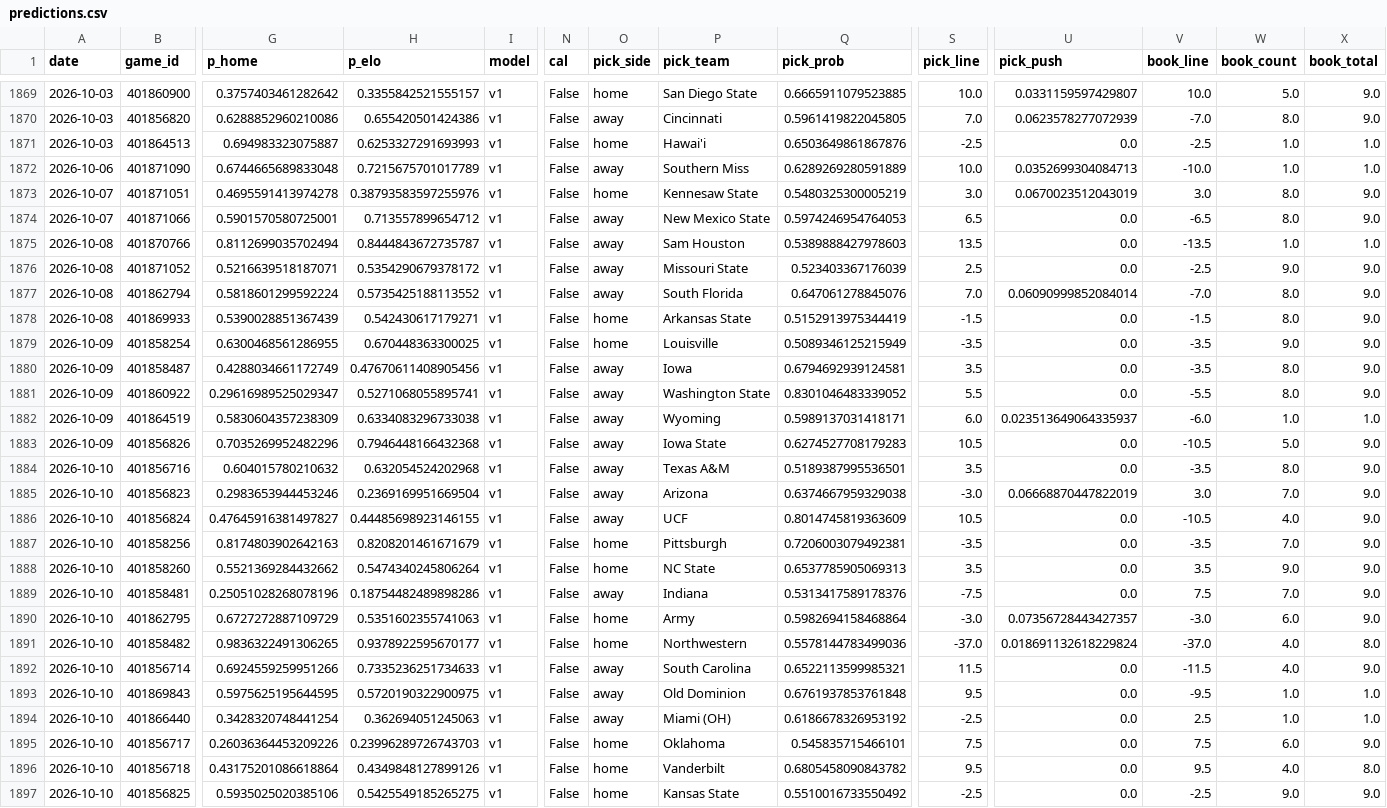
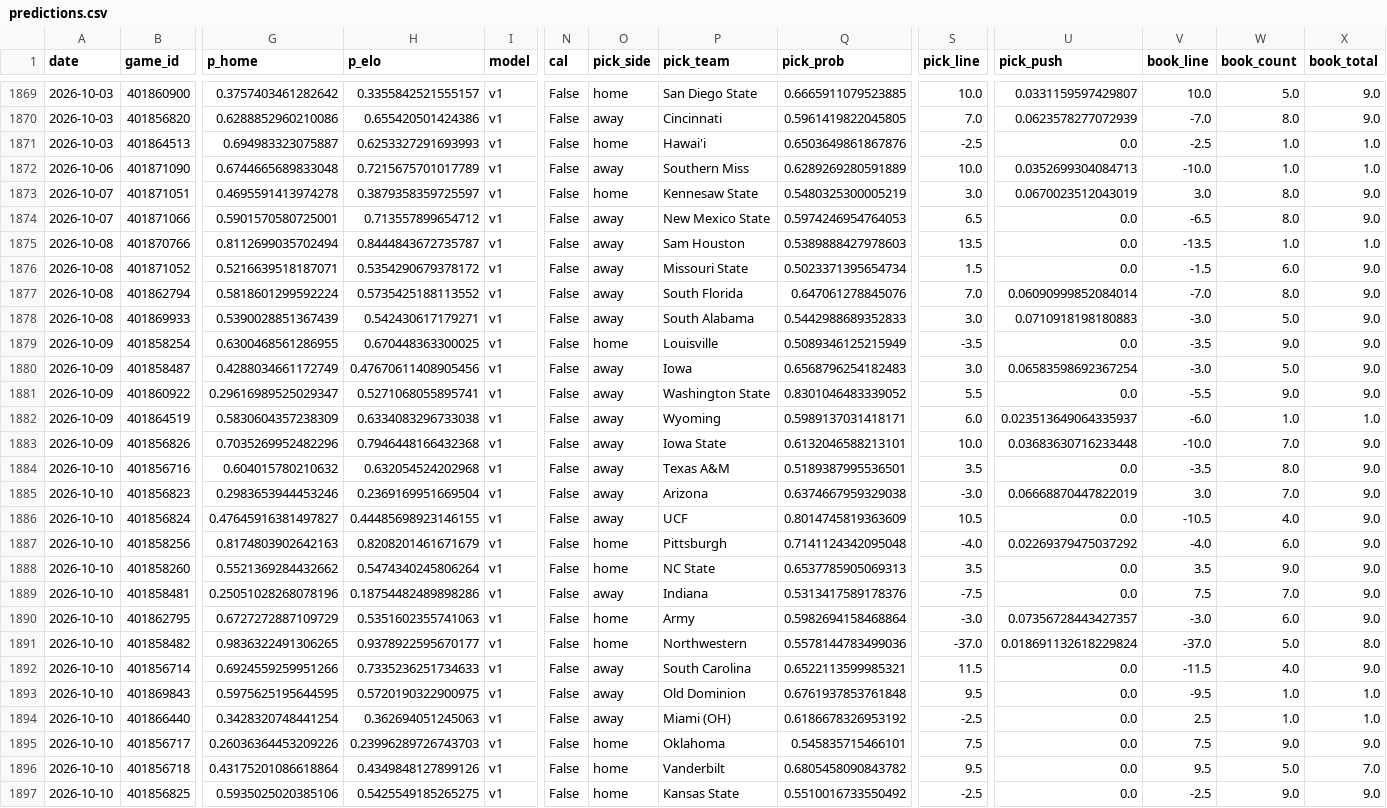
Before and after one commit to azcal/mbm-ncaaf, a CSV file: logs/predictions.csv, drawn as a sheet; only a part is shown, gaps mark what is left out; the diff covers the shown part only; the diff names each change by its address in the sheet, - before the commit and + after, or states it on an @@ line.

```diff
--- a/logs/predictions.csv
+++ b/logs/predictions.csv
-H1873 (p_elo): 0.38793583597255976
+H1873 (p_elo): 0.3879358359725597
-Q1876 (pick_prob): 0.523403367176039
+Q1876 (pick_prob): 0.5023371395654734
-S1876 (pick_line): 2.5
+S1876 (pick_line): 1.5
-V1876 (book_line): -2.5
+V1876 (book_line): -1.5
-W1876 (book_count): 9.0
+W1876 (book_count): 6.0
-O1878 (pick_side): home
+O1878 (pick_side): away
-P1878 (pick_team): Arkansas State
+P1878 (pick_team): South Alabama
-Q1878 (pick_prob): 0.5152913975344419
+Q1878 (pick_prob): 0.5442988689352833
-S1878 (pick_line): -1.5
+S1878 (pick_line): 3.0
-U1878 (pick_push): 0.0
+U1878 (pick_push): 0.0710918198180883
-V1878 (book_line): -1.5
+V1878 (book_line): -3.0
-W1878 (book_count): 8.0
+W1878 (book_count): 5.0
-Q1880 (pick_prob): 0.6794692939124581
+Q1880 (pick_prob): 0.6568796254182483
-S1880 (pick_line): 3.5
+S1880 (pick_line): 3.0
-U1880 (pick_push): 0.0
+U1880 (pick_push): 0.06583598692367254
-V1880 (book_line): -3.5
+V1880 (book_line): -3.0
-W1880 (book_count): 8.0
+W1880 (book_count): 5.0
-W1881 (book_count): 8.0
+W1881 (book_count): 9.0
-Q1883 (pick_prob): 0.6274527708179283
+Q1883 (pick_prob): 0.6132046588213101
-S1883 (pick_line): 10.5
+S1883 (pick_line): 10.0
-U1883 (pick_push): 0.0
+U1883 (pick_push): 0.03683630716233448
-V1883 (book_line): -10.5
+V1883 (book_line): -10.0
-W1883 (book_count): 5.0
+W1883 (book_count): 7.0
-Q1887 (pick_prob): 0.7206003079492381
+Q1887 (pick_prob): 0.7141124342095048
-S1887 (pick_line): -3.5
+S1887 (pick_line): -4.0
-U1887 (pick_push): 0.0
+U1887 (pick_push): 0.02269379475037292
-V1887 (book_line): -3.5
+V1887 (book_line): -4.0
-W1887 (book_count): 7.0
+W1887 (book_count): 6.0
-W1891 (book_count): 4.0
+W1891 (book_count): 5.0
-W1895 (book_count): 6.0
+W1895 (book_count): 9.0
-W1896 (book_count): 4.0
+W1896 (book_count): 5.0
-X1896 (book_total): 8.0
+X1896 (book_total): 7.0
```
Also changed, not shown: 2 added rows and 21 edited cells elsewhere in this file, logs/picks.csv, 2 other files.
